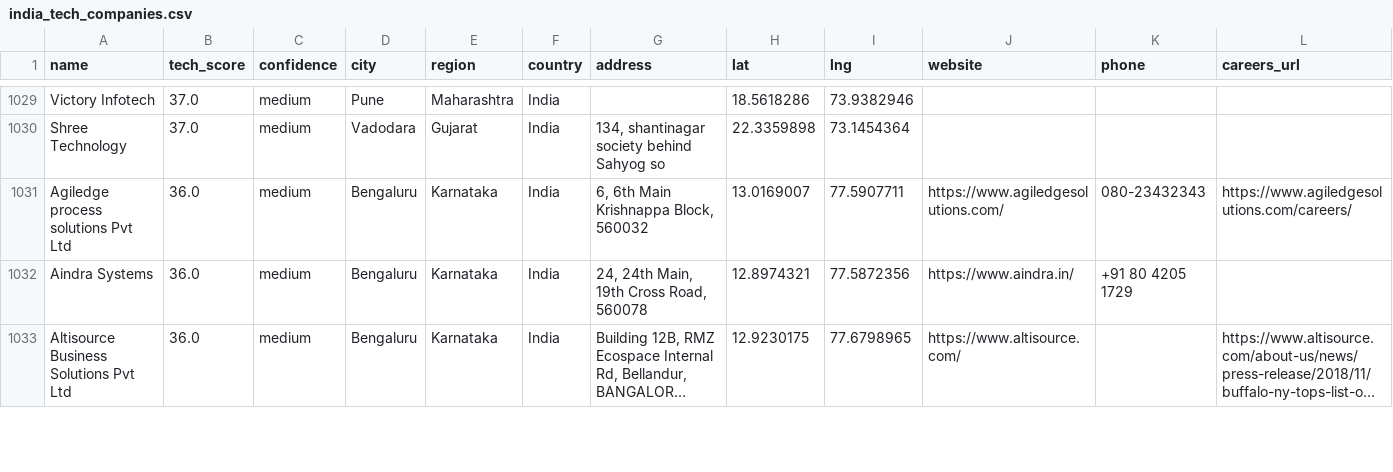
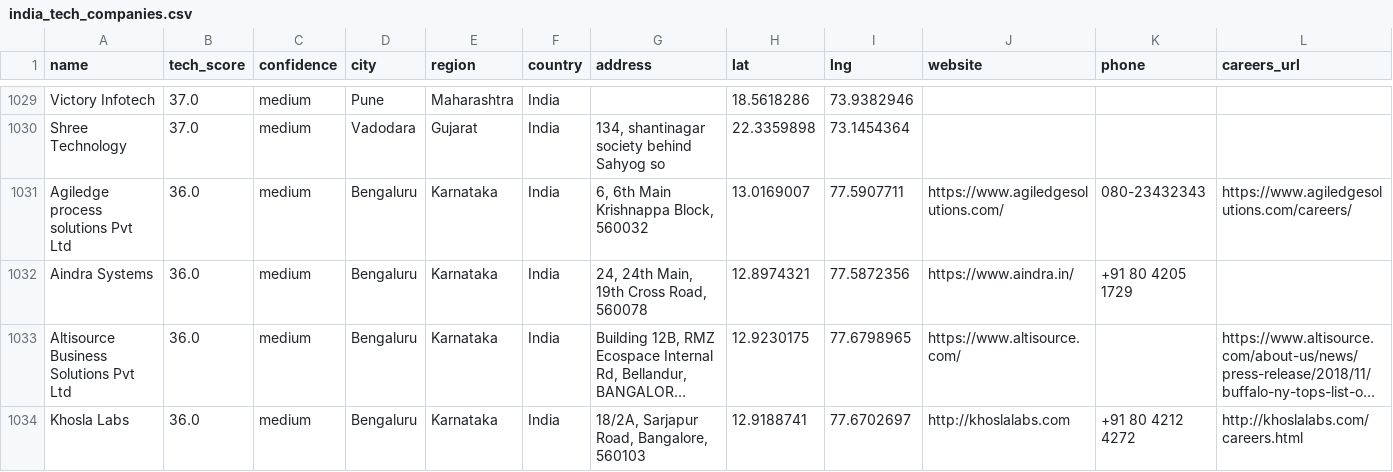
Before and after one commit to AkashKumar7902/india-tech-company-finder, a CSV file: results/india_tech_companies.csv, drawn as a sheet; only a part is shown, gaps mark what is left out; long unchanged cells end in …; rows hold the shown columns only; the diff covers the shown part only; the diff names each change by its address in the sheet, - before the commit and + after, or states it on an @@ line.

```diff
--- a/results/india_tech_companies.csv
+++ b/results/india_tech_companies.csv
+row 1034: Khosla Labs | 36.0 | medium | Bengaluru | Karnataka | India | 18/2A, Sarjapur Road, Bangalore, 560103 | 12.9188741 | 77.6702697 | http://khoslalabs.com | +91 80 4212 4272 | http://khoslalabs.com/careers.html
```
Also changed, not shown: 1 added row, 2 removed rows and 12 edited cells elsewhere in this file, 3 other files.
